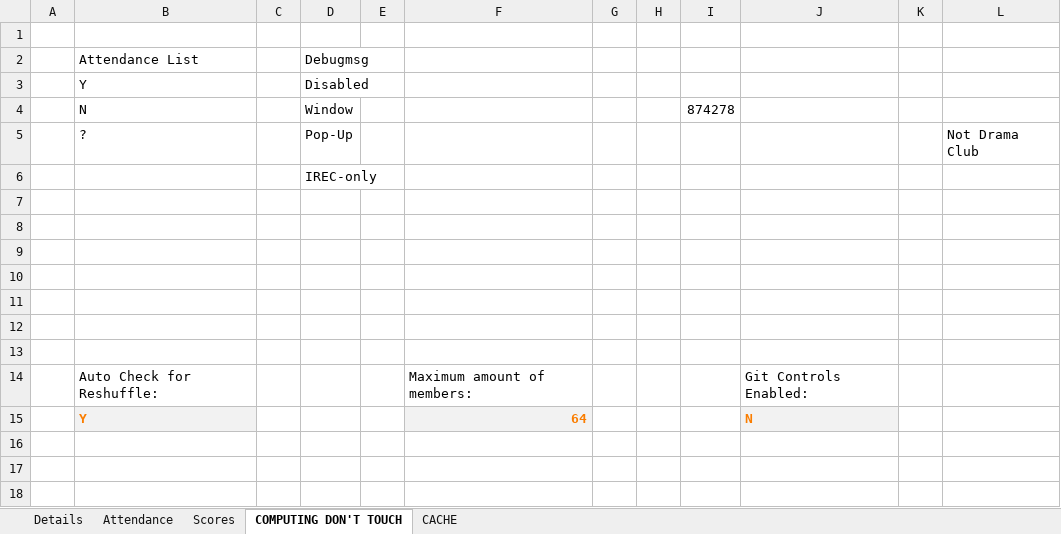
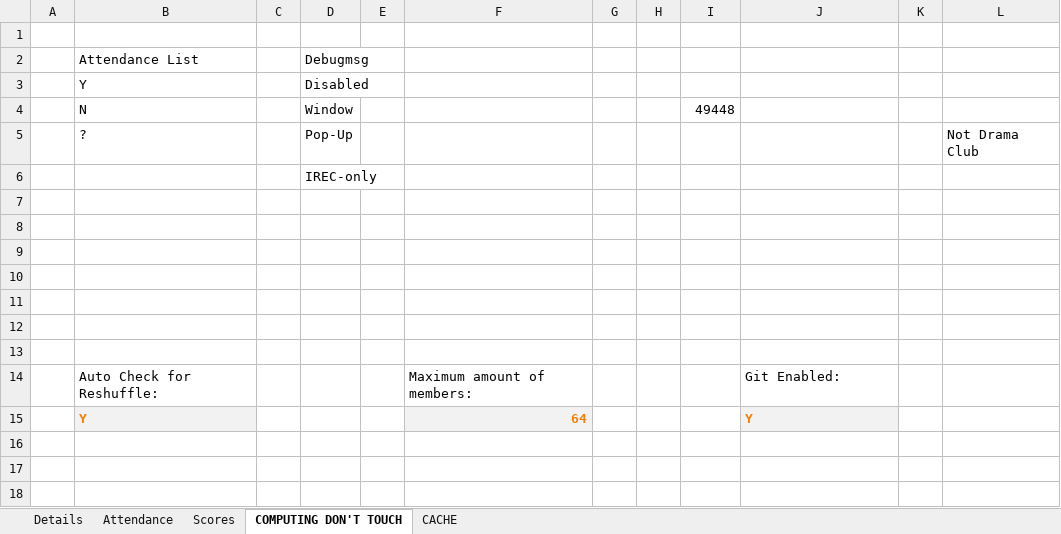
Before and after one commit to CalebSerafin/Combo-Link, an Excel workbook: Combo-Link.xlsm, sheet COMPUTING DON'T TOUCH, drawn as a sheet; only a part is shown; values as stored, in another font and other column widths than the file's, no borders; charts and pictures not drawn; the diff names each change by its address in the sheet, - before the commit and + after, or states it on an @@ line.

```diff
--- a/Combo-Link.xlsm (sheet COMPUTING DON'T TOUCH)
+++ b/Combo-Link.xlsm (sheet COMPUTING DON'T TOUCH)
-I4: 874278
+I4: 49448
-J14: Git Controls Enabled:
+J14: Git Enabled:
-J15: N
+J15: Y
```
Also changed, not shown: sheet Details, sheet Attendance, sheet Scores, formulas that keep their value, charts or pictures, 13 other files.
